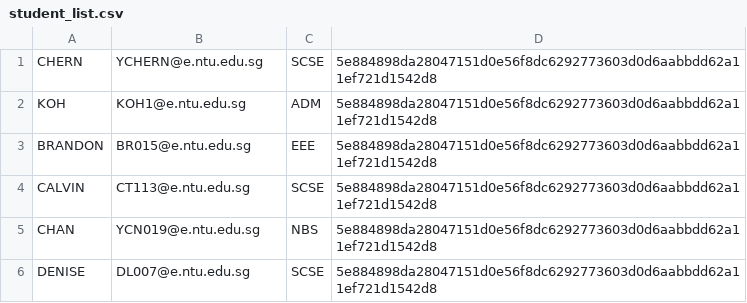
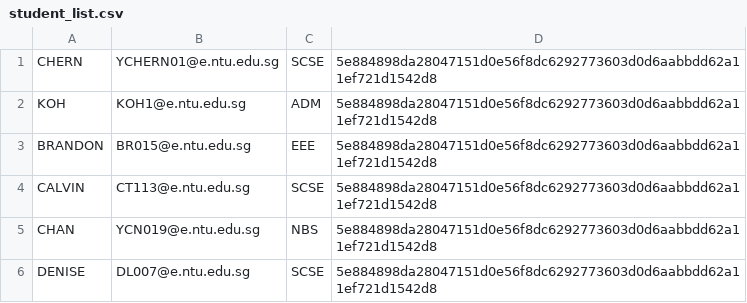
Before and after one commit to twoeasy3/SC2002-SCSC-Group-1, a CSV file: data/student_list.csv, drawn as a sheet; only a part is shown.

```diff
--- a/data/student_list.csv
+++ b/data/student_list.csv
@@ -1,2 +1,2 @@
-CHERN,YCHERN@e.ntu.edu.sg,SCSE,5e884898da28047151d0e56f8dc6292773603d0d6aabbdd62a11ef721d1542d8
+CHERN,YCHERN01@e.ntu.edu.sg,SCSE,5e884898da28047151d0e56f8dc6292773603d0d6aabbdd62a11ef721d1542d8
 KOH,KOH1@e.ntu.edu.sg,ADM,5e884898da28047151d0e56f8dc6292773603d0d6aabbdd62a11ef721d1542d8
```
Also changed, not shown: 11 other files.
